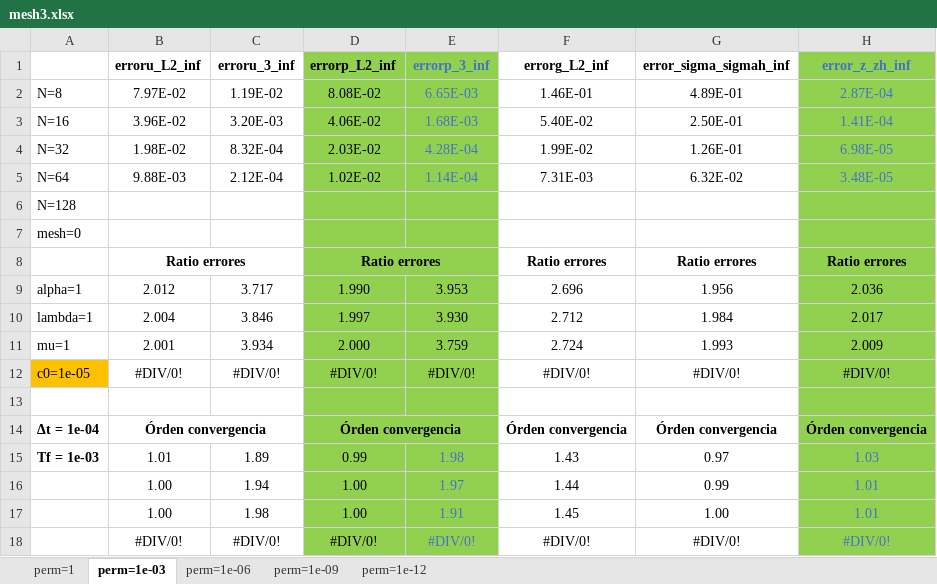
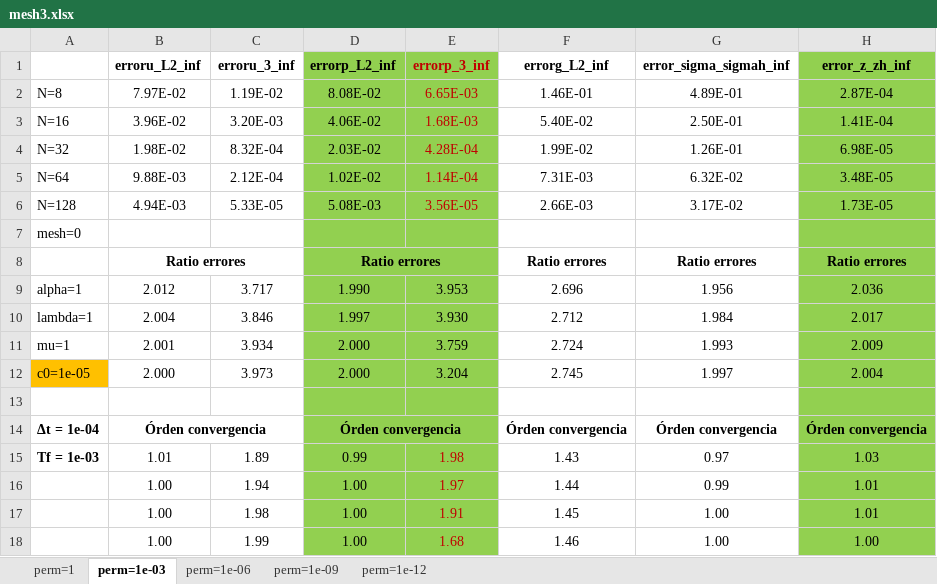
Before and after one commit to javiuz/biotquad, an Excel workbook: V2 GOOD ONE VERSION (05-2023)/NH-Dir.B.C. u and p/K constant/Test 2 (simple solutions with t)/Numerical errors/mesh3.xlsx, sheet perm=1e-03, drawn as a sheet; values as stored, in another font and other column widths than the file's, no borders; removed rows and columns are numbered as before the commit, all else as after; the diff names each change by its address in the sheet, - before the commit and + after, or states it on an @@ line.

Commit message:
Update mesh3.xlsx

```diff
--- a/V2 GOOD ONE VERSION (05-2023)/NH-Dir.B.C. u and p/K constant/Test 2 (simple solutions with t)/Numerical errors/mesh3.xlsx (sheet perm=1e-03)
+++ b/V2 GOOD ONE VERSION (05-2023)/NH-Dir.B.C. u and p/K constant/Test 2 (simple solutions with t)/Numerical errors/mesh3.xlsx (sheet perm=1e-03)
-E1:E5 text colour: #4472C4
+E1:E5 text colour: #C00000
-H1:H5 text colour: #4472C4
+H1:H5 text colour: black
-row 6: N=128
+row 6: N=128 | 4.94E-03 | 5.33E-05 | 5.08E-03 | 3.56E-05 | 2.66E-03 | 3.17E-02 | 1.73E-05
-row 12: c0=1e-05 | #DIV/0! | #DIV/0! | #DIV/0! | #DIV/0! | #DIV/0! | #DIV/0! | #DIV/0!
+row 12: c0=1e-05 | 2.000 | 3.973 | 2.000 | 3.204 | 2.745 | 1.997 | 2.004
-E15:E17 text colour: #4472C4
+E15:E17 text colour: #C00000
-H15:H17 text colour: #4472C4
+H15:H17 text colour: black
-row 18:  | #DIV/0! | #DIV/0! | #DIV/0! | #DIV/0! | #DIV/0! | #DIV/0! | #DIV/0!
+row 18:  | 1.00 | 1.99 | 1.00 | 1.68 | 1.46 | 1.00 | 1.00
```
